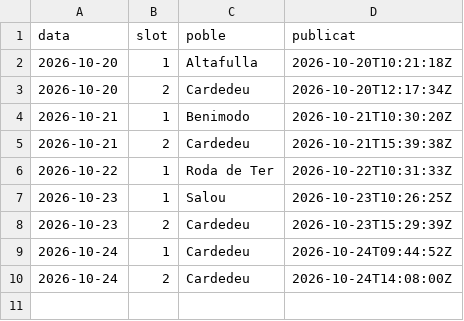
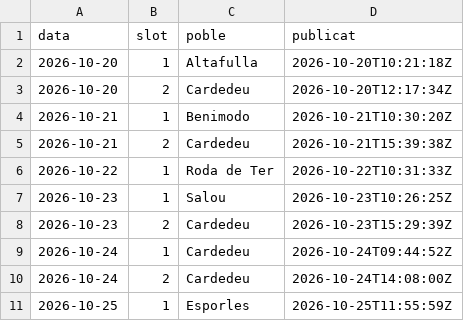
Before and after one commit to ncalbet/sempresol, a CSV file: sempresol-instagram/data/publicats.csv, drawn as a sheet; the diff names each change by its address in the sheet, - before the commit and + after, or states it on an @@ line.

Commit message:
📋 Publicat 2026-10-25

```diff
--- a/sempresol-instagram/data/publicats.csv
+++ b/sempresol-instagram/data/publicats.csv
+row 11: 2026-10-25 | 1 | Esporles | 2026-10-25T11:55:59Z
```
